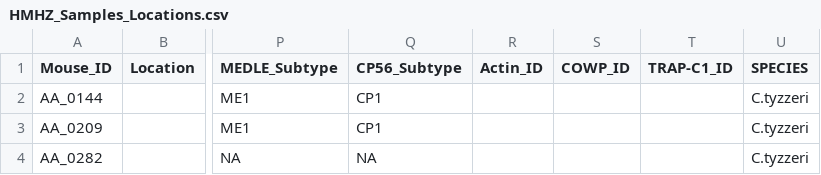
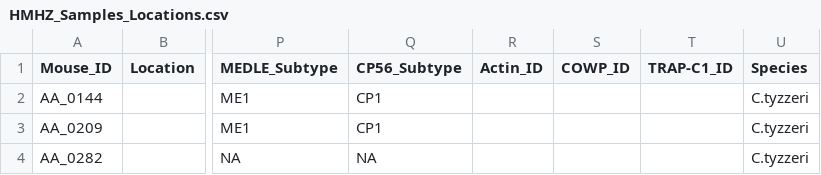
Before and after one commit to tlobnow/Cryptosporidium-BSc, a CSV file: Analysis/HMHZ_Samples_Locations.csv, drawn as a sheet; only a part is shown, gaps mark what is left out; the diff names each change by its address in the sheet, - before the commit and + after, or states it on an @@ line.

Commit message:
added noCaps Species

```diff
--- a/Analysis/HMHZ_Samples_Locations.csv
+++ b/Analysis/HMHZ_Samples_Locations.csv
-U1: SPECIES
+U1: Species
```
